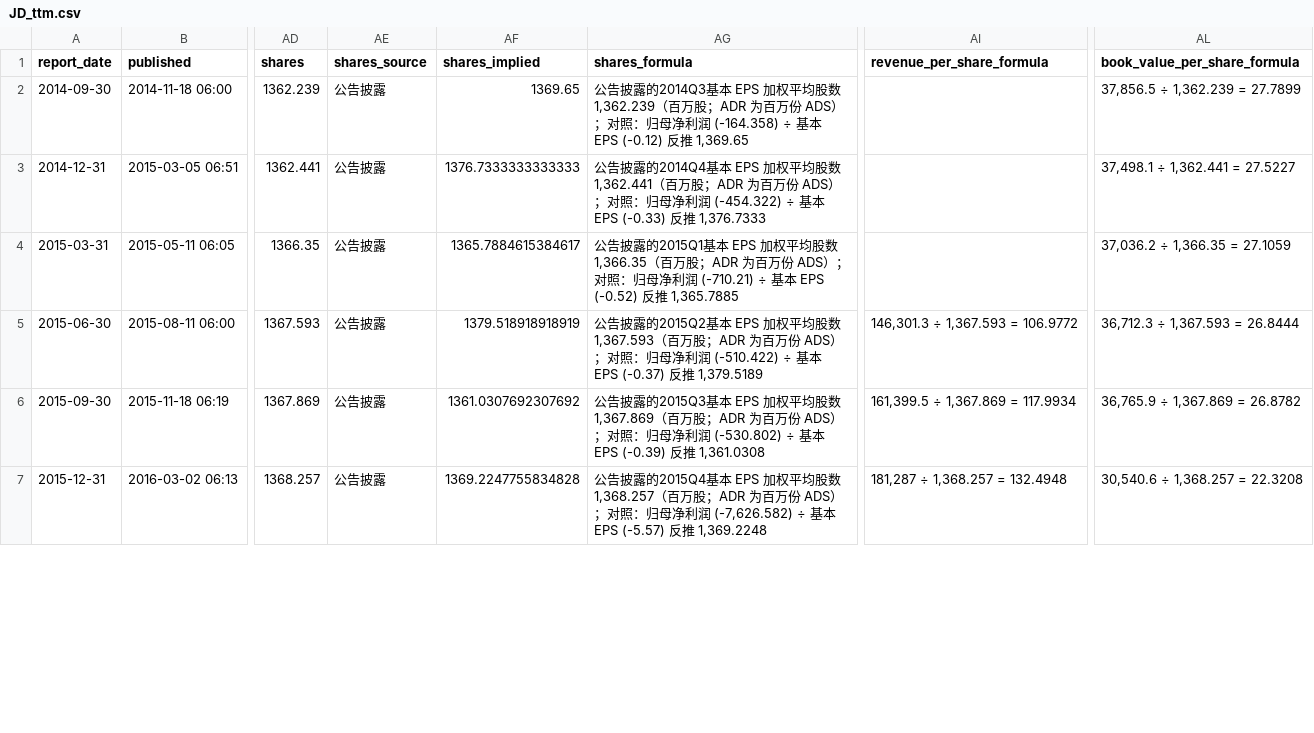
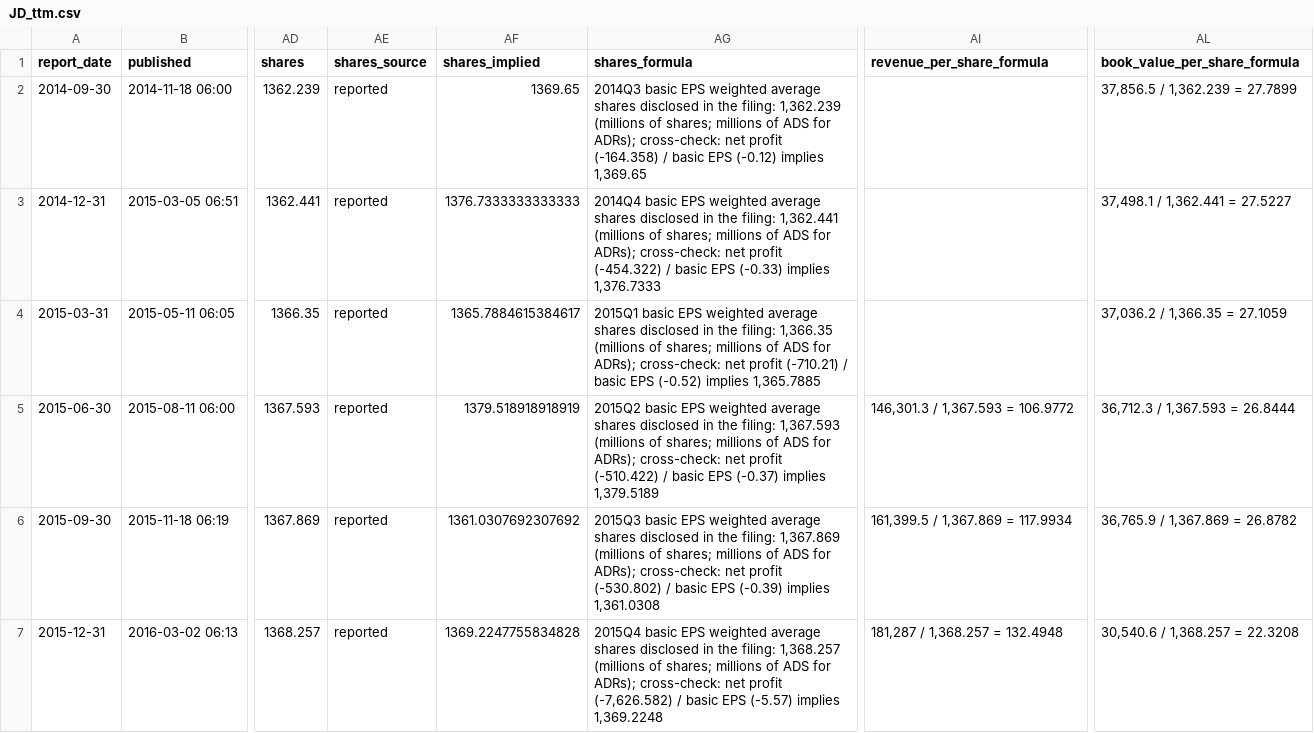
Before and after one commit to yun-zhsh/Claude, a CSV file: data/eps/JD_ttm.csv, drawn as a sheet; only a part is shown, gaps mark what is left out; the diff covers the shown part only; the diff names each change by its address in the sheet, - before the commit and + after, or states it on an @@ line.

```diff
--- a/data/eps/JD_ttm.csv
+++ b/data/eps/JD_ttm.csv
-AE2:AE7 (shares_source): 公告披露
+AE2:AE7 (shares_source): reported
-AG2 (shares_formula): 公告披露的2014Q3基本 EPS 加权平均股数 1,362.239（百万股；ADR 为百万份 ADS）；对照：归母净利润 (-164.358) ÷ 基本 EPS (-0.12) 反推 1,369.65
+AG2 (shares_formula): 2014Q3 basic EPS weighted average shares disclosed in the filing: 1,362.239 (millions of shares; millions of ADS for ADRs); cross-check: net profit (-164.358) / basic EPS (-0.12) implies 1,369.65
-AL2 (book_value_per_share_formula): 37,856.5 ÷ 1,362.239 = 27.7899
+AL2 (book_value_per_share_formula): 37,856.5 / 1,362.239 = 27.7899
-AG3 (shares_formula): 公告披露的2014Q4基本 EPS 加权平均股数 1,362.441（百万股；ADR 为百万份 ADS）；对照：归母净利润 (-454.322) ÷ 基本 EPS (-0.33) 反推 1,376.7333
+AG3 (shares_formula): 2014Q4 basic EPS weighted average shares disclosed in the filing: 1,362.441 (millions of shares; millions of ADS for ADRs); cross-check: net profit (-454.322) / basic EPS (-0.33) implies 1,376.7333
-AL3 (book_value_per_share_formula): 37,498.1 ÷ 1,362.441 = 27.5227
+AL3 (book_value_per_share_formula): 37,498.1 / 1,362.441 = 27.5227
-AG4 (shares_formula): 公告披露的2015Q1基本 EPS 加权平均股数 1,366.35（百万股；ADR 为百万份 ADS）；对照：归母净利润 (-710.21) ÷ 基本 EPS (-0.52) 反推 1,365.7885
+AG4 (shares_formula): 2015Q1 basic EPS weighted average shares disclosed in the filing: 1,366.35 (millions of shares; millions of ADS for ADRs); cross-check: net profit (-710.21) / basic EPS (-0.52) implies 1,365.7885
-AL4 (book_value_per_share_formula): 37,036.2 ÷ 1,366.35 = 27.1059
+AL4 (book_value_per_share_formula): 37,036.2 / 1,366.35 = 27.1059
-AG5 (shares_formula): 公告披露的2015Q2基本 EPS 加权平均股数 1,367.593（百万股；ADR 为百万份 ADS）；对照：归母净利润 (-510.422) ÷ 基本 EPS (-0.37) 反推 1,379.5189
+AG5 (shares_formula): 2015Q2 basic EPS weighted average shares disclosed in the filing: 1,367.593 (millions of shares; millions of ADS for ADRs); cross-check: net profit (-510.422) / basic EPS (-0.37) implies 1,379.5189
-AI5 (revenue_per_share_formula): 146,301.3 ÷ 1,367.593 = 106.9772
+AI5 (revenue_per_share_formula): 146,301.3 / 1,367.593 = 106.9772
-AL5 (book_value_per_share_formula): 36,712.3 ÷ 1,367.593 = 26.8444
+AL5 (book_value_per_share_formula): 36,712.3 / 1,367.593 = 26.8444
-AG6 (shares_formula): 公告披露的2015Q3基本 EPS 加权平均股数 1,367.869（百万股；ADR 为百万份 ADS）；对照：归母净利润 (-530.802) ÷ 基本 EPS (-0.39) 反推 1,361.0308
+AG6 (shares_formula): 2015Q3 basic EPS weighted average shares disclosed in the filing: 1,367.869 (millions of shares; millions of ADS for ADRs); cross-check: net profit (-530.802) / basic EPS (-0.39) implies 1,361.0308
-AI6 (revenue_per_share_formula): 161,399.5 ÷ 1,367.869 = 117.9934
+AI6 (revenue_per_share_formula): 161,399.5 / 1,367.869 = 117.9934
-AL6 (book_value_per_share_formula): 36,765.9 ÷ 1,367.869 = 26.8782
+AL6 (book_value_per_share_formula): 36,765.9 / 1,367.869 = 26.8782
-AG7 (shares_formula): 公告披露的2015Q4基本 EPS 加权平均股数 1,368.257（百万股；ADR 为百万份 ADS）；对照：归母净利润 (-7,626.582) ÷ 基本 EPS (-5.57) 反推 1,369.2248
+AG7 (shares_formula): 2015Q4 basic EPS weighted average shares disclosed in the filing: 1,368.257 (millions of shares; millions of ADS for ADRs); cross-check: net profit (-7,626.582) / basic EPS (-5.57) implies 1,369.2248
-AI7 (revenue_per_share_formula): 181,287 ÷ 1,368.257 = 132.4948
+AI7 (revenue_per_share_formula): 181,287 / 1,368.257 = 132.4948
-AL7 (book_value_per_share_formula): 30,540.6 ÷ 1,368.257 = 22.3208
+AL7 (book_value_per_share_formula): 30,540.6 / 1,368.257 = 22.3208
```
Also changed, not shown: 168 edited cells elsewhere in this file, data/eps/002415.SZ_announcements.csv, data/eps/002415.SZ_ttm.csv, 48 other files.
